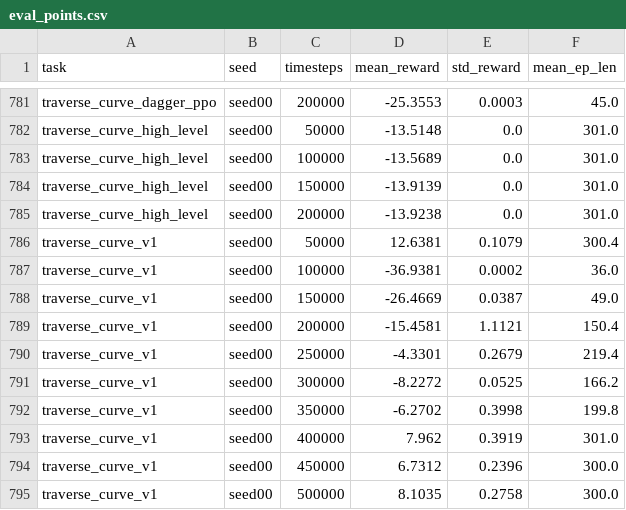
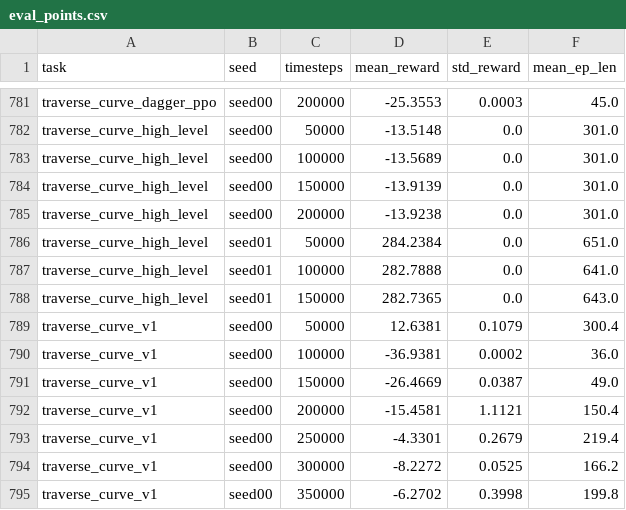
Before and after one commit to Anhao1314/go2_lianghua, a CSV file: data/datasets/eval_points.csv, drawn as a sheet; only a part is shown, gaps mark what is left out; the shorter side is filled out with more unchanged rows.

Commit message:
[data] 2026-08-21 17:15:05

```diff
--- a/data/datasets/eval_points.csv
+++ b/data/datasets/eval_points.csv
@@ -785,2 +785,5 @@ traverse_curve_high_level,seed00,150000,-13.9139,0.0,301.0
 traverse_curve_high_level,seed00,200000,-13.9238,0.0,301.0
+traverse_curve_high_level,seed01,50000,284.2384,0.0,651.0
+traverse_curve_high_level,seed01,100000,282.7888,0.0,641.0
+traverse_curve_high_level,seed01,150000,282.7365,0.0,643.0
 traverse_curve_v1,seed00,50000,12.6381,0.1079,300.4
```
Also changed, not shown: data/datasets/labels.csv, data/datasets/reports.csv, 3 other files.
